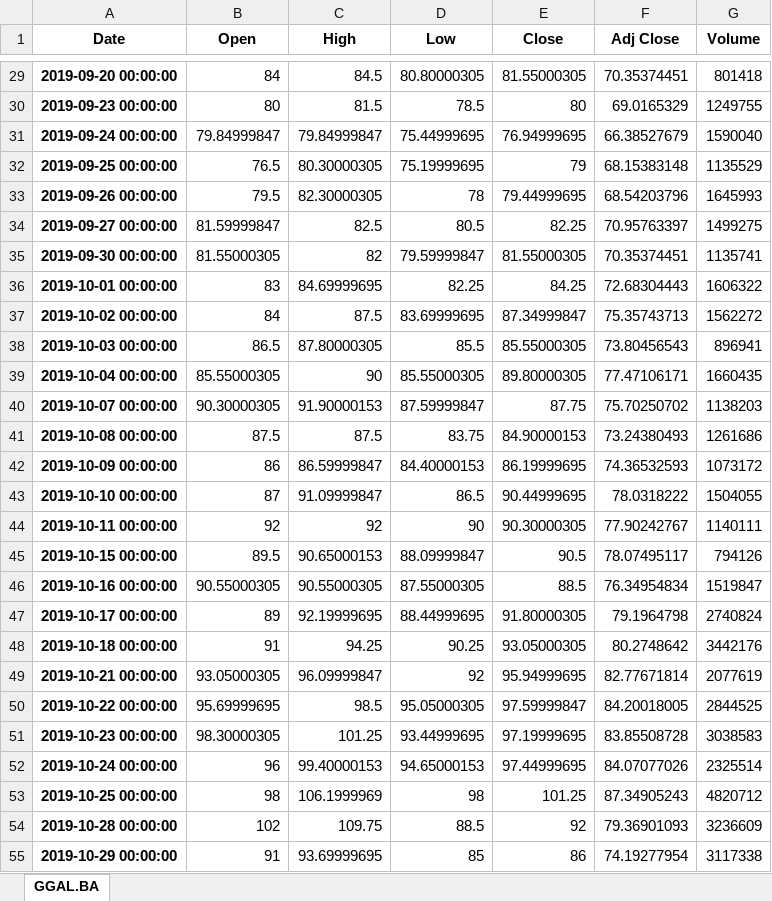
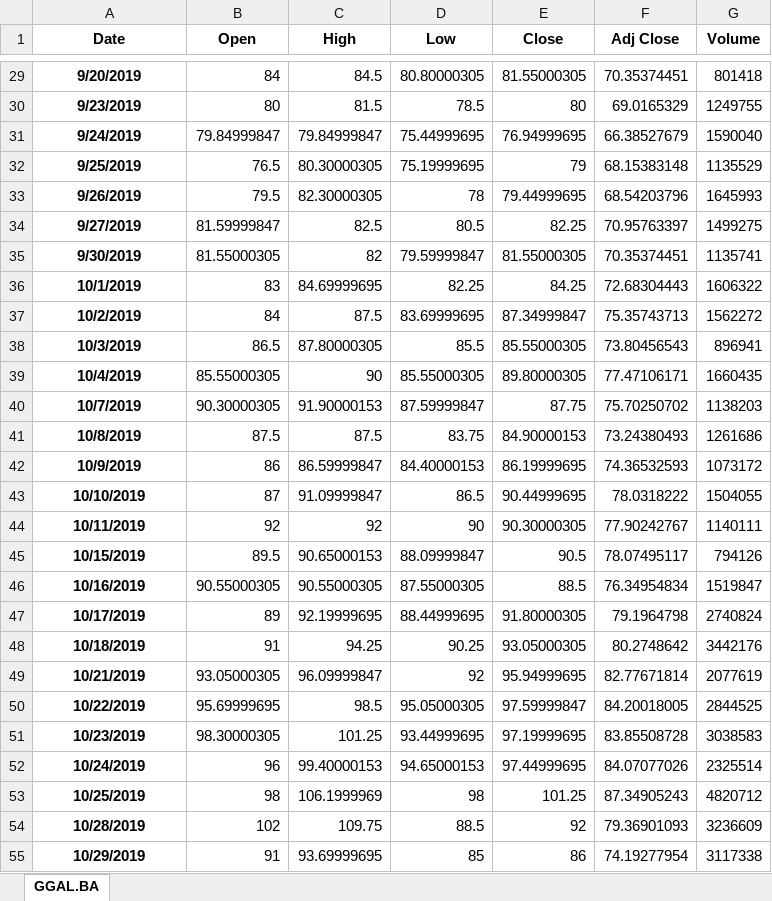
Before and after one commit to pachabauer/SistemaTradingPython, an Excel workbook: Stocks.xlsx, sheet GGAL.BA, drawn as a sheet; only a part is shown, gaps mark what is left out; values as stored, in another font and other column widths than the file's, no borders; the diff covers the shown part only; the diff names each change by its address in the sheet, - before the commit and + after, or states it on an @@ line.

```diff
--- a/Stocks.xlsx (sheet GGAL.BA)
+++ b/Stocks.xlsx (sheet GGAL.BA)
-A29 (Date): 2019-09-20 00:00:00
+A29 (Date): 9/20/2019
-A30 (Date): 2019-09-23 00:00:00
+A30 (Date): 9/23/2019
-A31 (Date): 2019-09-24 00:00:00
+A31 (Date): 9/24/2019
-A32 (Date): 2019-09-25 00:00:00
+A32 (Date): 9/25/2019
-A33 (Date): 2019-09-26 00:00:00
+A33 (Date): 9/26/2019
-A34 (Date): 2019-09-27 00:00:00
+A34 (Date): 9/27/2019
-A35 (Date): 2019-09-30 00:00:00
+A35 (Date): 9/30/2019
-A36 (Date): 2019-10-01 00:00:00
+A36 (Date): 10/1/2019
-A37 (Date): 2019-10-02 00:00:00
+A37 (Date): 10/2/2019
-A38 (Date): 2019-10-03 00:00:00
+A38 (Date): 10/3/2019
-A39 (Date): 2019-10-04 00:00:00
+A39 (Date): 10/4/2019
-A40 (Date): 2019-10-07 00:00:00
+A40 (Date): 10/7/2019
-A41 (Date): 2019-10-08 00:00:00
+A41 (Date): 10/8/2019
-A42 (Date): 2019-10-09 00:00:00
+A42 (Date): 10/9/2019
-A43 (Date): 2019-10-10 00:00:00
+A43 (Date): 10/10/2019
-A44 (Date): 2019-10-11 00:00:00
+A44 (Date): 10/11/2019
-A45 (Date): 2019-10-15 00:00:00
+A45 (Date): 10/15/2019
-A46 (Date): 2019-10-16 00:00:00
+A46 (Date): 10/16/2019
-A47 (Date): 2019-10-17 00:00:00
+A47 (Date): 10/17/2019
-A48 (Date): 2019-10-18 00:00:00
+A48 (Date): 10/18/2019
-A49 (Date): 2019-10-21 00:00:00
+A49 (Date): 10/21/2019
-A50 (Date): 2019-10-22 00:00:00
+A50 (Date): 10/22/2019
-A51 (Date): 2019-10-23 00:00:00
+A51 (Date): 10/23/2019
-A52 (Date): 2019-10-24 00:00:00
+A52 (Date): 10/24/2019
-A53 (Date): 2019-10-25 00:00:00
+A53 (Date): 10/25/2019
-A54 (Date): 2019-10-28 00:00:00
+A54 (Date): 10/28/2019
-A55 (Date): 2019-10-29 00:00:00
+A55 (Date): 10/29/2019
```
Also changed, not shown: 952 edited cells elsewhere in this sheet, 3 other files.
